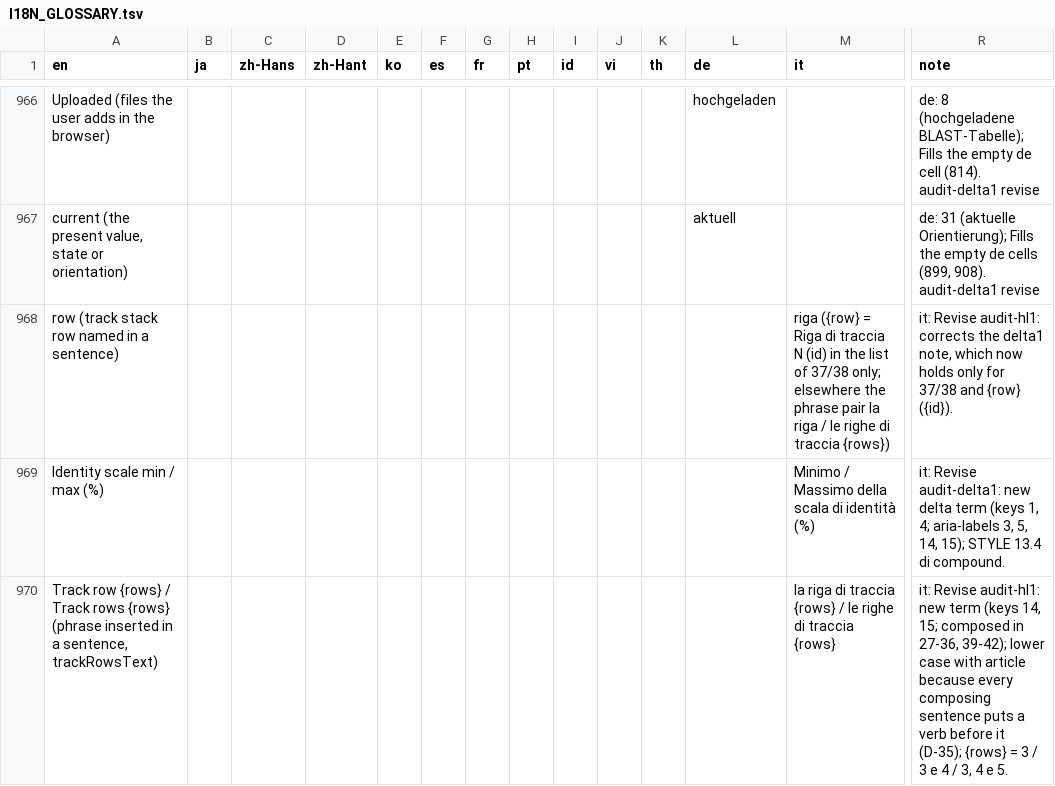
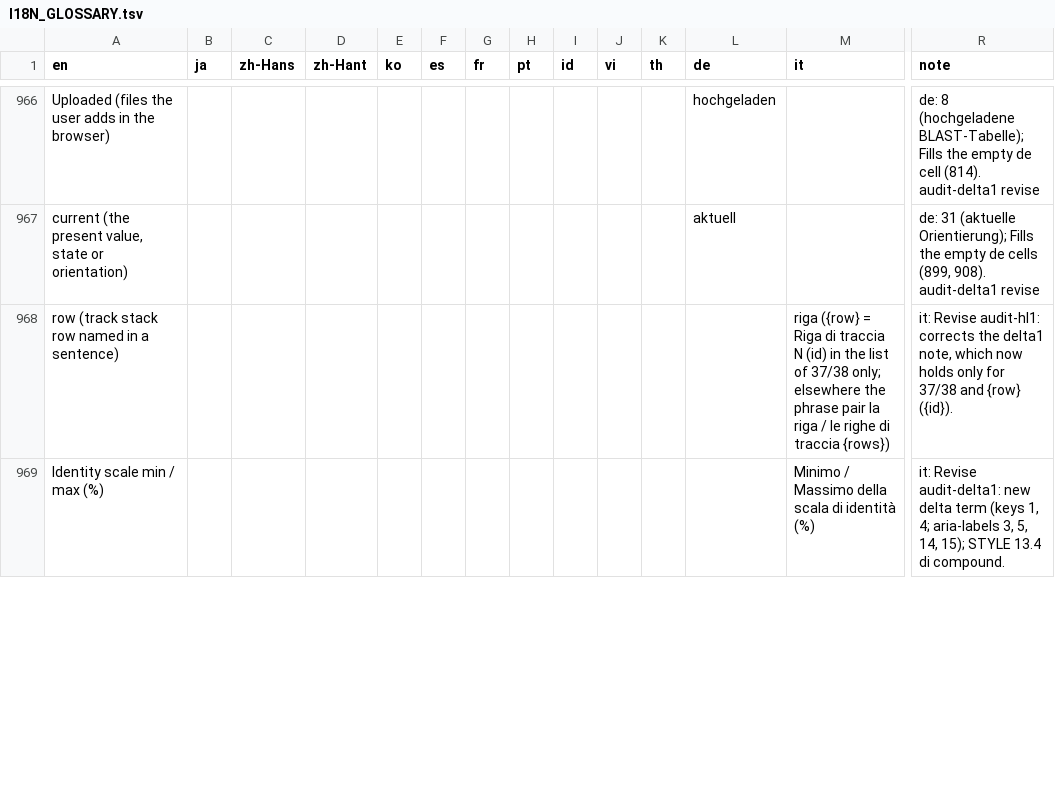
Before and after one commit to satoshikawato/gbdraw, a TSV file: docs/internal/I18N_GLOSSARY.tsv, drawn as a sheet; only a part is shown, gaps mark what is left out; removed rows and columns are numbered as before the commit, all else as after; rows hold the shown columns only; the diff covers the shown part only; the diff names each change by its address in the sheet, - before the commit and + after, or states it on an @@ line.

```diff
--- a/docs/internal/I18N_GLOSSARY.tsv
+++ b/docs/internal/I18N_GLOSSARY.tsv
-row 970: Track row {rows} / Track rows {rows} (phrase inserted in a sentence, trackRowsText) |  |  |  |  |  |  |  |  |  |  |  | la riga di traccia {rows} / le righe di traccia {rows} | it: Revise audit-hl1: new term (keys 14, 15; composed in 27-36, 39-42); lower case with article because every composing sentence puts a verb before it (D-35); {rows} = 3 / 3 e 4 / 3, 4 e 5.
```
Also changed, not shown: 1 added row, 2 removed rows and 2 edited cells elsewhere in this file.
